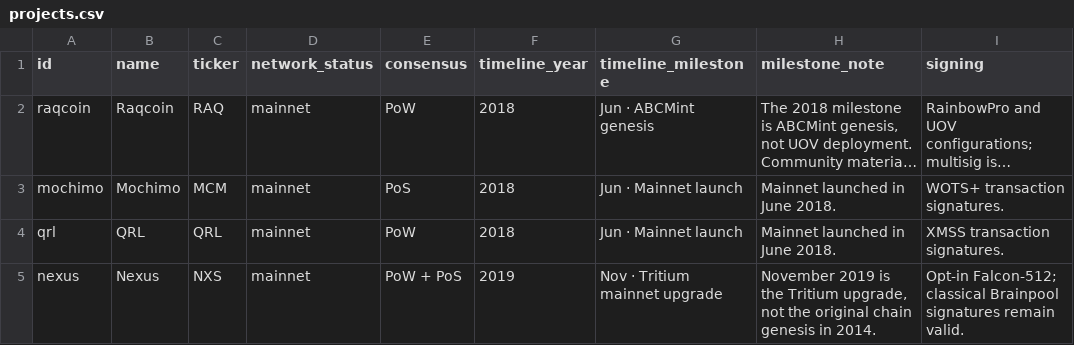
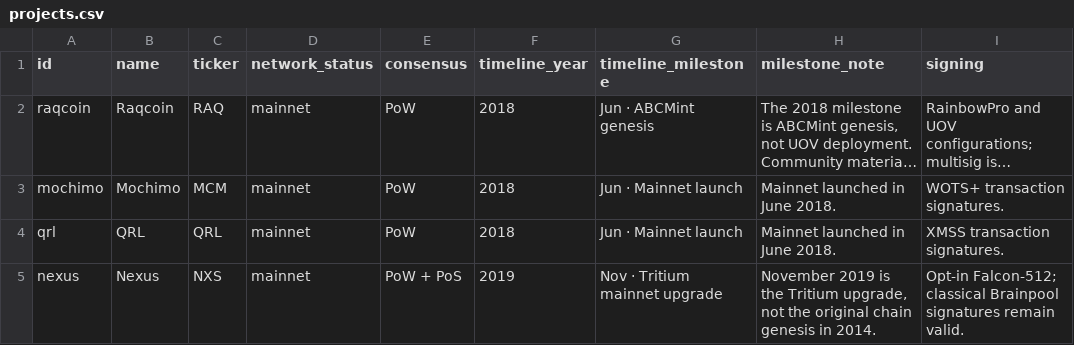
Before and after one commit to Balance0014/post-quantum-blockchains, a CSV file: data/projects.csv, drawn as a sheet; only a part is shown; long unchanged cells end in …; the diff names each change by its address in the sheet, - before the commit and + after, or states it on an @@ line.

```diff
--- a/data/projects.csv
+++ b/data/projects.csv
-E3 (consensus): PoS
+E3 (consensus): PoW
```
Also changed, not shown: 10 other files.
